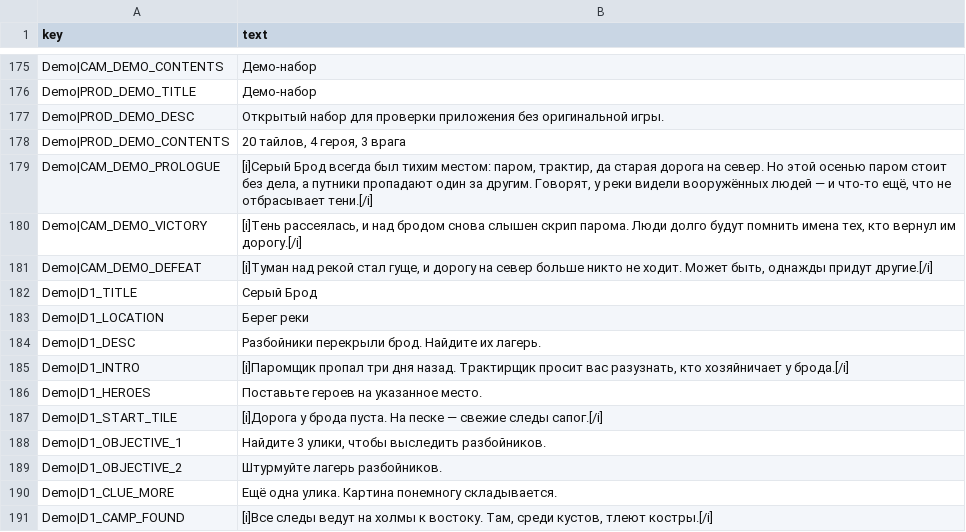
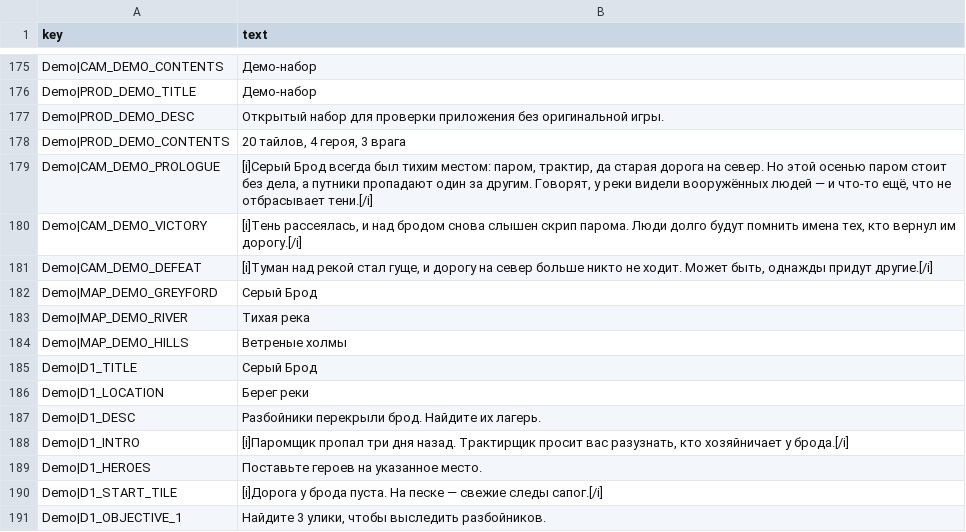
Before and after one commit to niklot47/JiME, a CSV file: apps/app/public/bundled-packs/jime-demo/lang/ru.csv, drawn as a sheet; only a part is shown, gaps mark what is left out; the shorter side is filled out with more unchanged rows; the diff names each change by its address in the sheet, - before the commit and + after, or states it on an @@ line.

```diff
--- a/apps/app/public/bundled-packs/jime-demo/lang/ru.csv
+++ b/apps/app/public/bundled-packs/jime-demo/lang/ru.csv
+row 182: Demo|MAP_DEMO_GREYFORD | Серый Брод
+row 183: Demo|MAP_DEMO_RIVER | Тихая река
+row 184: Demo|MAP_DEMO_HILLS | Ветреные холмы
```
Also changed, not shown: apps/app/public/bundled-packs/jime-demo/lang/en.csv, apps/app/public/bundled-packs/jime-demo/lang/it.csv, 15 other files.
